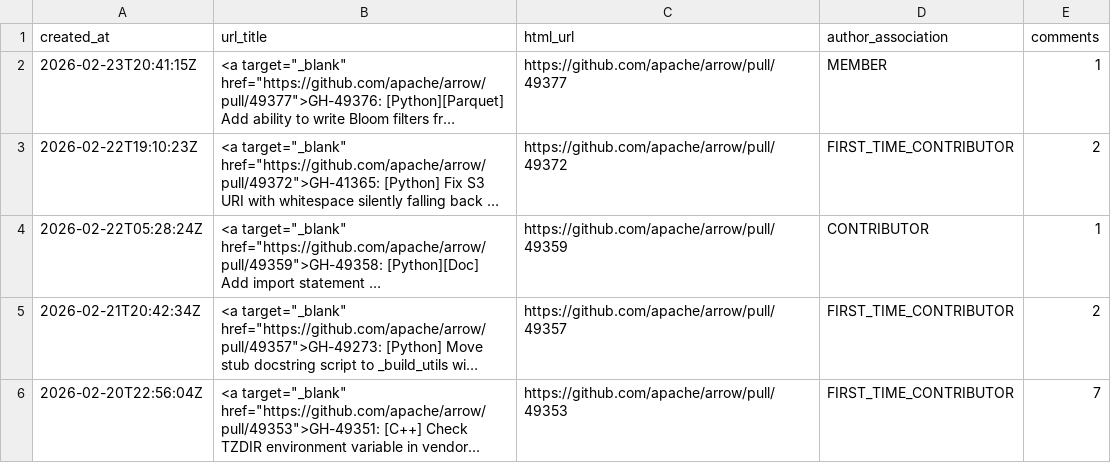
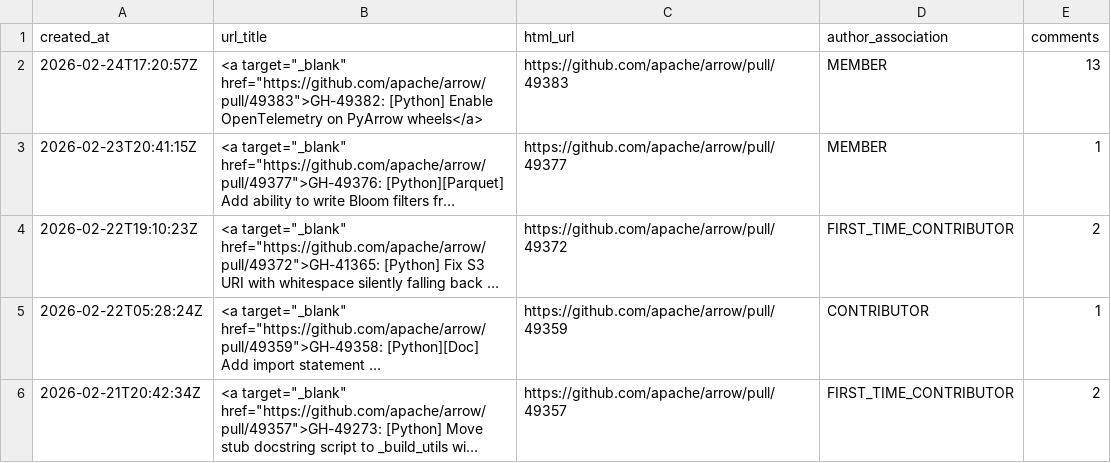
Before and after one commit to arrow-maintenance/arrowdash, a CSV file: data/python_prs_open.csv, drawn as a sheet; only a part is shown; the shorter side is filled out with more unchanged rows; long unchanged cells end in …; the diff names each change by its address in the sheet, - before the commit and + after, or states it on an @@ line.

```diff
--- a/data/python_prs_open.csv
+++ b/data/python_prs_open.csv
+row 2: 2026-02-24T17:20:57Z | <a target="_blank" href="https://github.com/apache/arrow/pull/49383">GH-49382: [Python] Enable OpenTelemetry on PyArrow wheels</a> | https://github.com/apache/arrow/pull/49383 | MEMBER | 13
```
Also changed, not shown: data/issues_closed_daily.csv, data/issues_opened_daily.csv, 9 other files.
